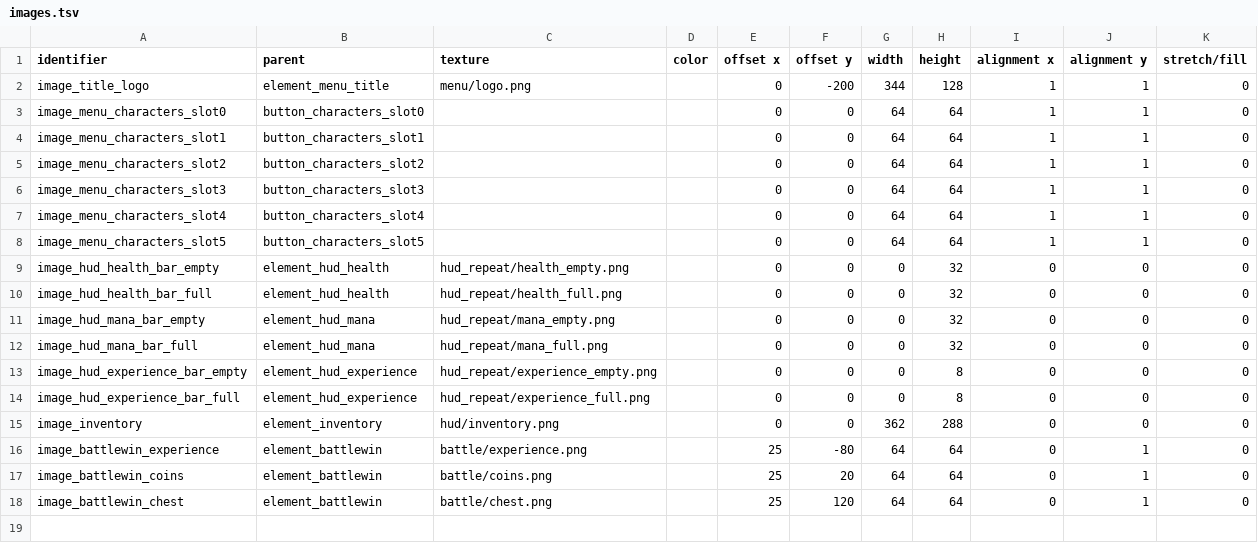
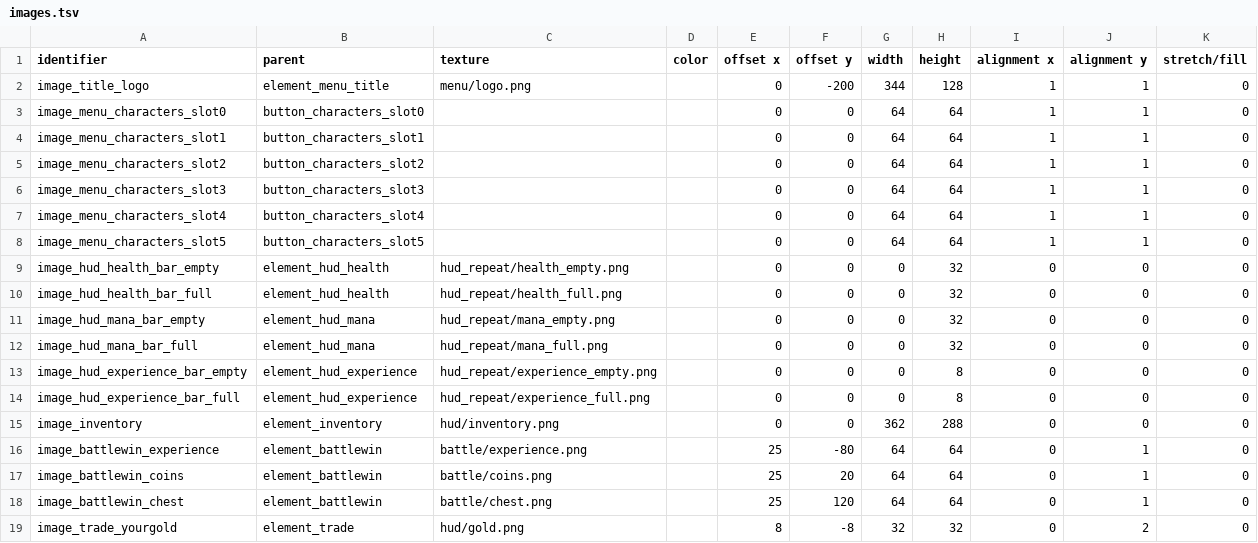
Before and after one commit to jazztickets/choria, a TSV file: working/tables/ui/images.tsv, drawn as a sheet.

Commit message:
worked on trade gold box

```diff
--- a/working/tables/ui/images.tsv
+++ b/working/tables/ui/images.tsv
@@ -18 +18,2 @@ image_battlewin_coins	element_battlewin	battle/coins.png		25	20	64	64	0	1	0
 image_battlewin_chest	element_battlewin	battle/chest.png		25	120	64	64	0	1	0
+image_trade_yourgold	element_trade	hud/gold.png		8	-8	32	32	0	2	0
```
Also changed, not shown: 6 other files.
